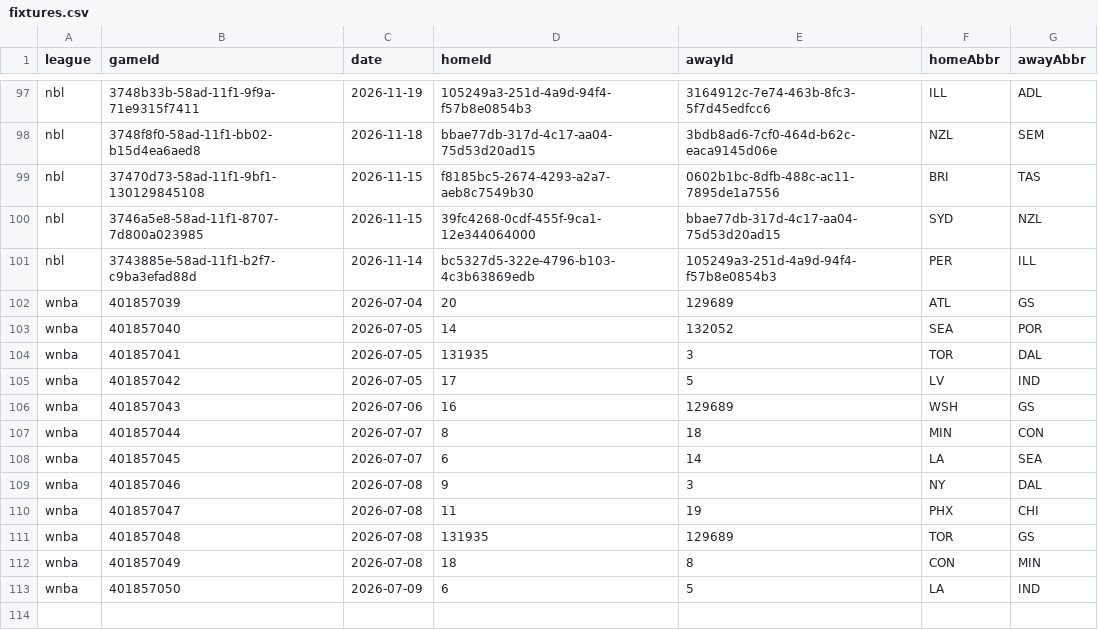
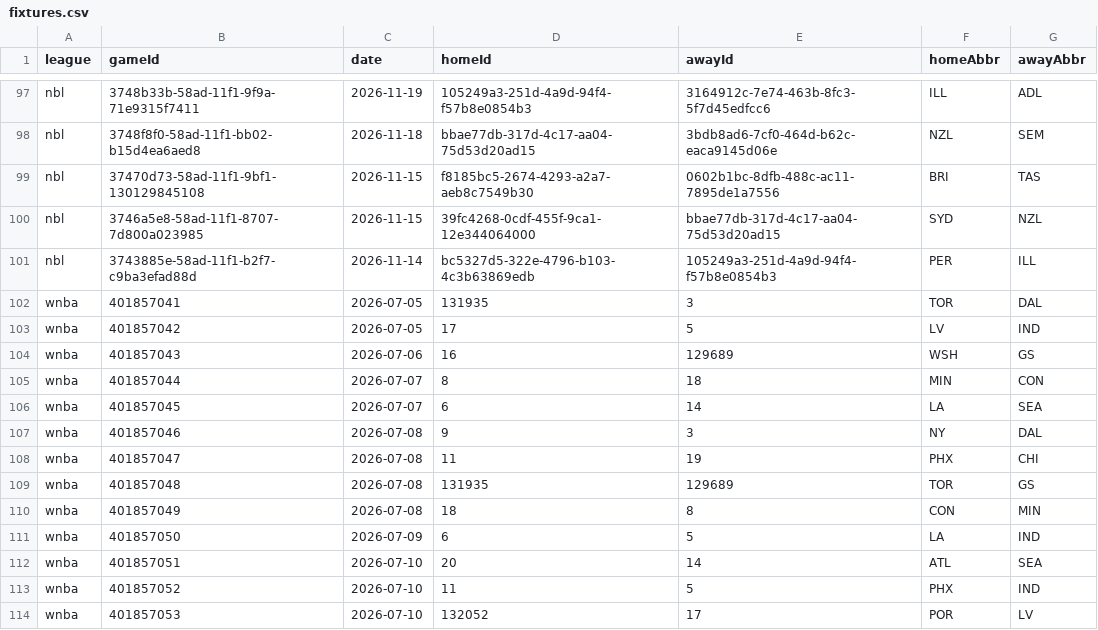
Before and after one commit to DanielTomaro13/Basketball-Modelling, a CSV file: data/fixtures.csv, drawn as a sheet; only a part is shown, gaps mark what is left out.

```diff
--- a/data/fixtures.csv
+++ b/data/fixtures.csv
@@ -101,4 +101,2 @@ nbl,3746a5e8-58ad-11f1-8707-7d800a023985,2026-11-15,39fc4268-0cdf-455f-9ca1-12e3
 nbl,3743885e-58ad-11f1-b2f7-c9ba3efad88d,2026-11-14,bc5327d5-322e-4796-b103-4c3b63869edb,105249a3-251d-4a9d-94f4-f57b8e0854b3,PER,ILL
-wnba,401857039,2026-07-04,20,129689,ATL,GS
-wnba,401857040,2026-07-05,14,132052,SEA,POR
 wnba,401857041,2026-07-05,131935,3,TOR,DAL
@@ -113 +111,4 @@ wnba,401857049,2026-07-08,18,8,CON,MIN
 wnba,401857050,2026-07-09,6,5,LA,IND
+wnba,401857051,2026-07-10,20,14,ATL,SEA
+wnba,401857052,2026-07-10,11,5,PHX,IND
+wnba,401857053,2026-07-10,132052,17,POR,LV
```
Also changed, not shown: reports/predictions.csv, 33 other files.
